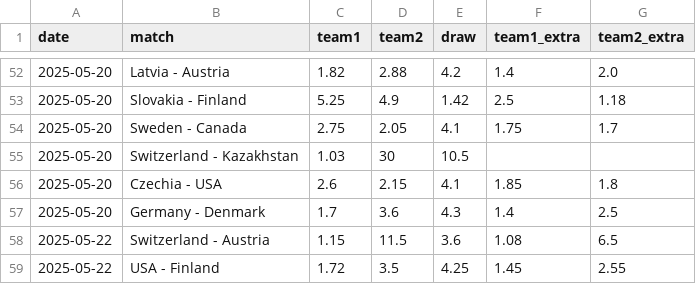
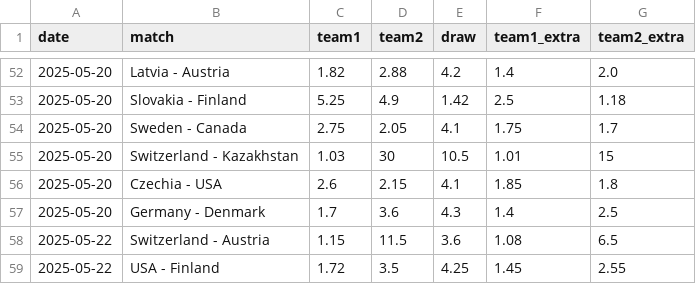
Before and after one commit to MauriceToast/Python_main, a CSV file: quotes_ChM.csv, drawn as a sheet; only a part is shown, gaps mark what is left out.

Commit message:
Update quotes_ChM.csv

```diff
--- a/quotes_ChM.csv
+++ b/quotes_ChM.csv
@@ -54,3 +54,3 @@ date,match,team1,team2,draw,team1_extra,team2_extra
 2025-05-20,Sweden - Canada,2.75,2.05,4.1,1.75,1.7
-2025-05-20,Switzerland - Kazakhstan,1.03,30,10.5,,
+2025-05-20,Switzerland - Kazakhstan,1.03,30,10.5,1.01,15
 2025-05-20,Czechia - USA,2.6,2.15,4.1,1.85,1.8
```
